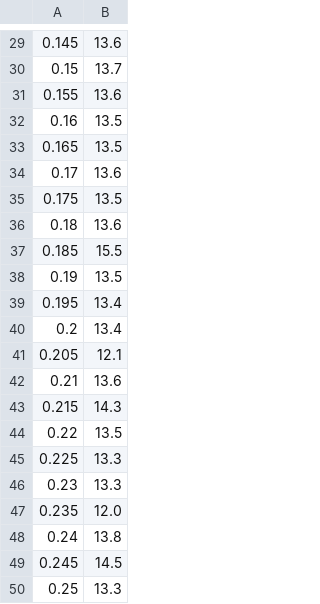
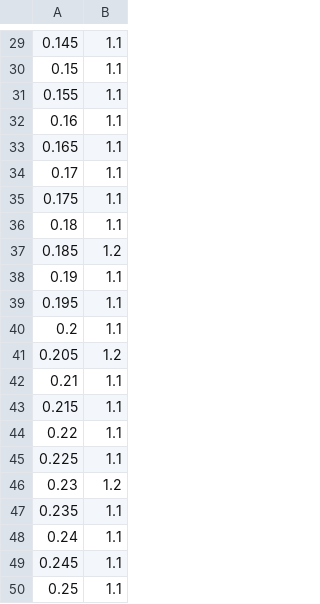
Before and after one commit to kcsarrdah/INFO6205, a CSV file: src/result.csv, drawn as a sheet; only a part is shown, gaps mark what is left out; the diff covers the shown part only.

```diff
--- a/src/result.csv
+++ b/src/result.csv
@@ -29,22 +29,22 @@
-0.145,13.6
-0.15,13.7
-0.155,13.6
-0.16,13.5
-0.165,13.5
-0.17,13.6
-0.175,13.5
-0.18,13.6
-0.185,15.5
-0.19,13.5
-0.195,13.4
-0.2,13.4
-0.205,12.1
-0.21,13.6
-0.215,14.3
-0.22,13.5
-0.225,13.3
-0.23,13.3
-0.235,12.0
-0.24,13.8
-0.245,14.5
-0.25,13.3
+0.145,1.1
+0.15,1.1
+0.155,1.1
+0.16,1.1
+0.165,1.1
+0.17,1.1
+0.175,1.1
+0.18,1.1
+0.185,1.2
+0.19,1.1
+0.195,1.1
+0.2,1.1
+0.205,1.2
+0.21,1.1
+0.215,1.1
+0.22,1.1
+0.225,1.1
+0.23,1.2
+0.235,1.1
+0.24,1.1
+0.245,1.1
+0.25,1.1
```
Also changed, not shown: 28 edited cells elsewhere in this file, 7 other files.
